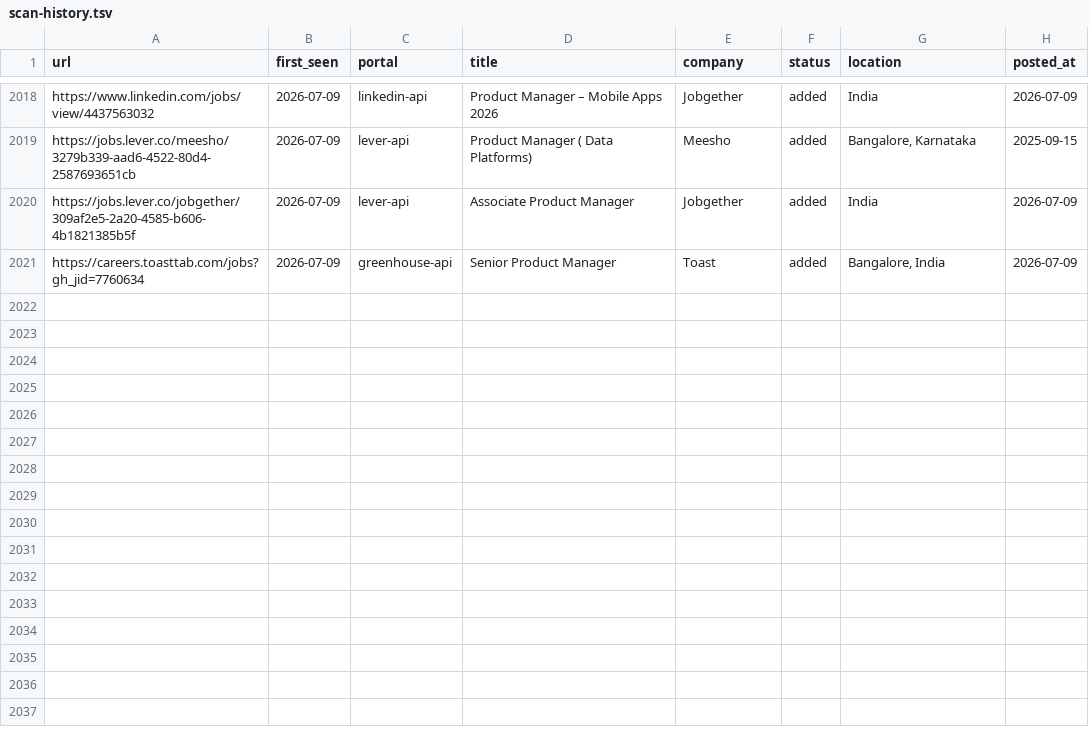
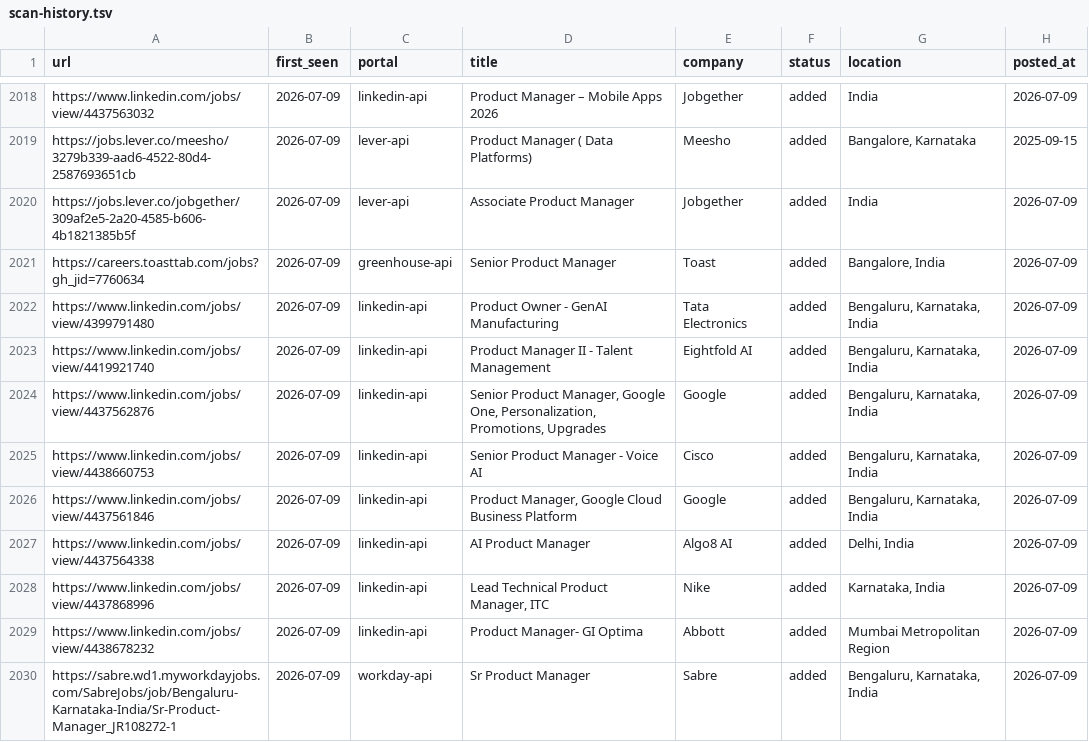
Before and after one commit to Meher1712/career-ops, a TSV file: data/scan-history.tsv, drawn as a sheet; only a part is shown, gaps mark what is left out; the diff names each change by its address in the sheet, - before the commit and + after, or states it on an @@ line.

Commit message:
scan: 2026-07-09 — 9 new jobs

```diff
--- a/data/scan-history.tsv
+++ b/data/scan-history.tsv
+row 2022: https://www.linkedin.com/jobs/view/4399791480 | 2026-07-09 | linkedin-api | Product Owner - GenAI Manufacturing | Tata Electronics | added | Bengaluru, Karnataka, India | 2026-07-09
+row 2023: https://www.linkedin.com/jobs/view/4419921740 | 2026-07-09 | linkedin-api | Product Manager II - Talent Management | Eightfold AI | added | Bengaluru, Karnataka, India | 2026-07-09
+row 2024: https://www.linkedin.com/jobs/view/4437562876 | 2026-07-09 | linkedin-api | Senior Product Manager, Google One, Personalization, Promotions, Upgrades | Google | added | Bengaluru, Karnataka, India | 2026-07-09
+row 2025: https://www.linkedin.com/jobs/view/4438660753 | 2026-07-09 | linkedin-api | Senior Product Manager - Voice AI | Cisco | added | Bengaluru, Karnataka, India | 2026-07-09
+row 2026: https://www.linkedin.com/jobs/view/4437561846 | 2026-07-09 | linkedin-api | Product Manager, Google Cloud Business Platform | Google | added | Bengaluru, Karnataka, India | 2026-07-09
+row 2027: https://www.linkedin.com/jobs/view/4437564338 | 2026-07-09 | linkedin-api | AI Product Manager | Algo8 AI | added | Delhi, India | 2026-07-09
+row 2028: https://www.linkedin.com/jobs/view/4437868996 | 2026-07-09 | linkedin-api | Lead Technical Product Manager, ITC | Nike | added | Karnataka, India | 2026-07-09
+row 2029: https://www.linkedin.com/jobs/view/4438678232 | 2026-07-09 | linkedin-api | Product Manager- GI Optima | Abbott | added | Mumbai Metropolitan Region | 2026-07-09
+row 2030: https://sabre.wd1.myworkdayjobs.com/SabreJobs/job/Bengaluru-Karnataka-India/Sr-Product-Manager_JR108272-1 | 2026-07-09 | workday-api | Sr Product Manager | Sabre | added | Bengaluru, Karnataka, India | 2026-07-09
```
Also changed, not shown: 1 other file.
